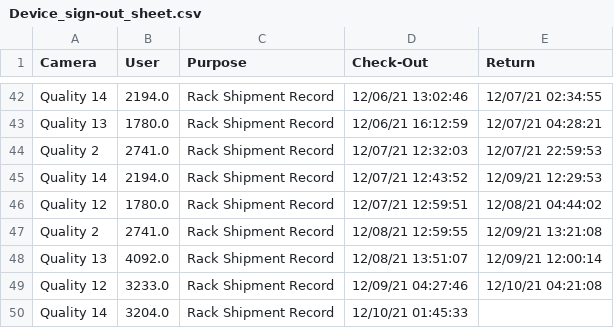
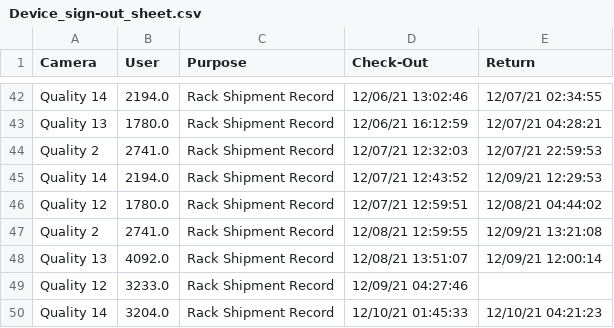
Before and after one commit to luxlp/camera_check_in, a CSV file: Device_sign-out_sheet.csv, drawn as a sheet; only a part is shown, gaps mark what is left out.

Commit message:
heads/main

```diff
--- a/Device_sign-out_sheet.csv
+++ b/Device_sign-out_sheet.csv
@@ -48,3 +48,3 @@ Quality 2,2741.0,Rack Shipment Record,12/08/21 12:59:55,12/09/21 13:21:08
 Quality 13,4092.0,Rack Shipment Record,12/08/21 13:51:07,12/09/21 12:00:14
-Quality 12,3233.0,Rack Shipment Record,12/09/21 04:27:46,12/10/21 04:21:08
-Quality 14,3204.0,Rack Shipment Record,12/10/21 01:45:33,
+Quality 12,3233.0,Rack Shipment Record,12/09/21 04:27:46,
+Quality 14,3204.0,Rack Shipment Record,12/10/21 01:45:33,12/10/21 04:21:23
```
